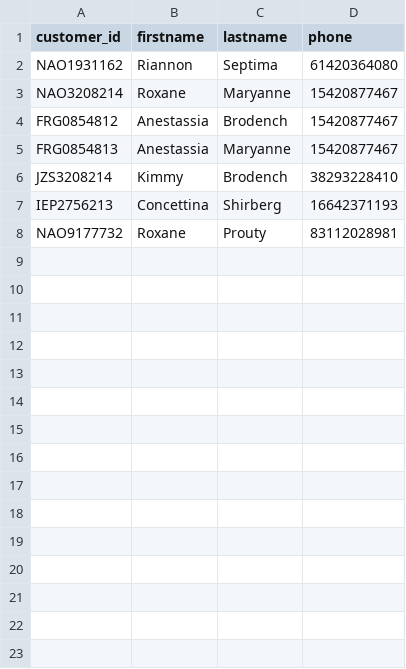
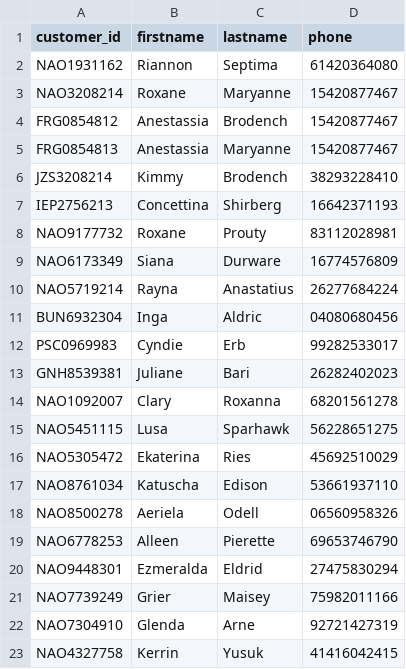
Before and after one commit to Des117H/Lab, a CSV file: src/test.csv, drawn as a sheet; the diff names each change by its address in the sheet, - before the commit and + after, or states it on an @@ line.

```diff
--- a/src/test.csv
+++ b/src/test.csv
+row 9: NAO6173349 | Siana | Durware | 16774576809
+row 10: NAO5719214 | Rayna | Anastatius | 26277684224
+row 11: BUN6932304 | Inga | Aldric | 04080680456
+row 12: PSC0969983 | Cyndie | Erb | 99282533017
+row 13: GNH8539381 | Juliane | Bari | 26282402023
+row 14: NAO1092007 | Clary | Roxanna | 68201561278
+row 15: NAO5451115 | Lusa | Sparhawk | 56228651275
+row 16: NAO5305472 | Ekaterina | Ries | 45692510029
+row 17: NAO8761034 | Katuscha | Edison | 53661937110
+row 18: NAO8500278 | Aeriela | Odell | 06560958326
+row 19: NAO6778253 | Alleen | Pierette | 69653746790
+row 20: NAO9448301 | Ezmeralda | Eldrid | 27475830294
+row 21: NAO7739249 | Grier | Maisey | 75982011166
+row 22: NAO7304910 | Glenda | Arne | 92721427319
+row 23: NAO4327758 | Kerrin | Yusuk | 41416042415
```
Also changed, not shown: 6 other files.
